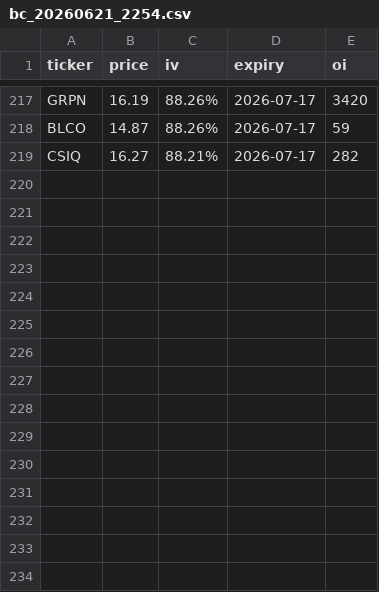
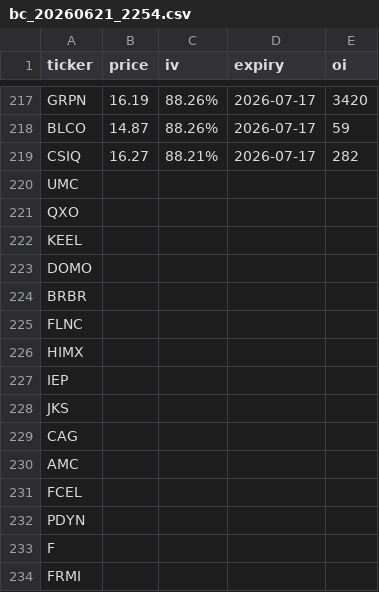
Before and after one commit to t2053000/collars-scanner, a CSV file: tickers/bc_20260621_2254.csv, drawn as a sheet; only a part is shown, gaps mark what is left out; the diff names each change by its address in the sheet, - before the commit and + after, or states it on an @@ line.

Commit message:
Update bc_20260621_2254.csv

```diff
--- a/tickers/bc_20260621_2254.csv
+++ b/tickers/bc_20260621_2254.csv
+row 220: UMC
+row 221: QXO
+row 222: KEEL
+row 223: DOMO
+row 224: BRBR
+row 225: FLNC
+row 226: HIMX
+row 227: IEP
+row 228: JKS
+row 229: CAG
+row 230: AMC
+row 231: FCEL
+row 232: PDYN
+row 233: F
+row 234: FRMI
```
